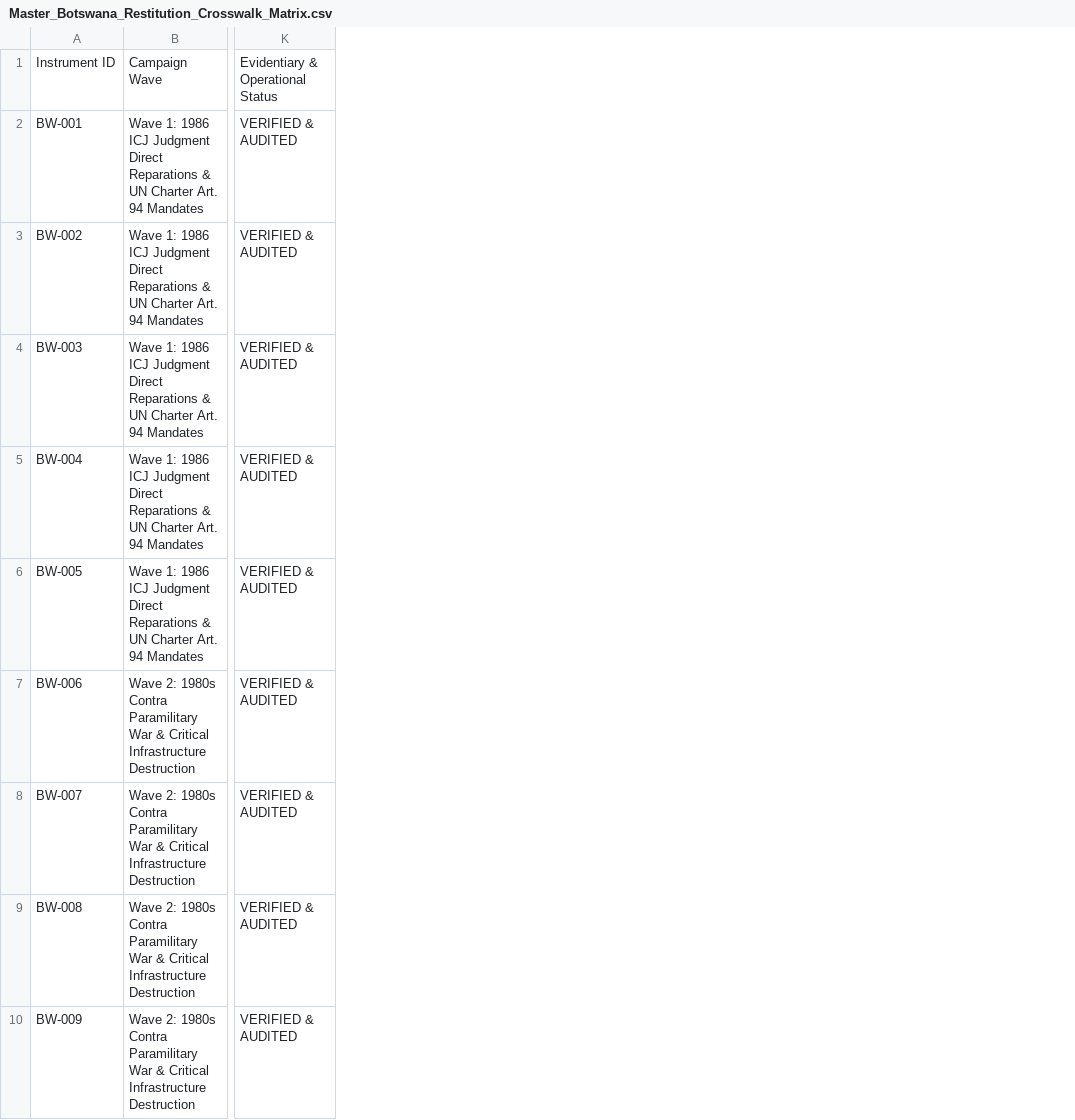
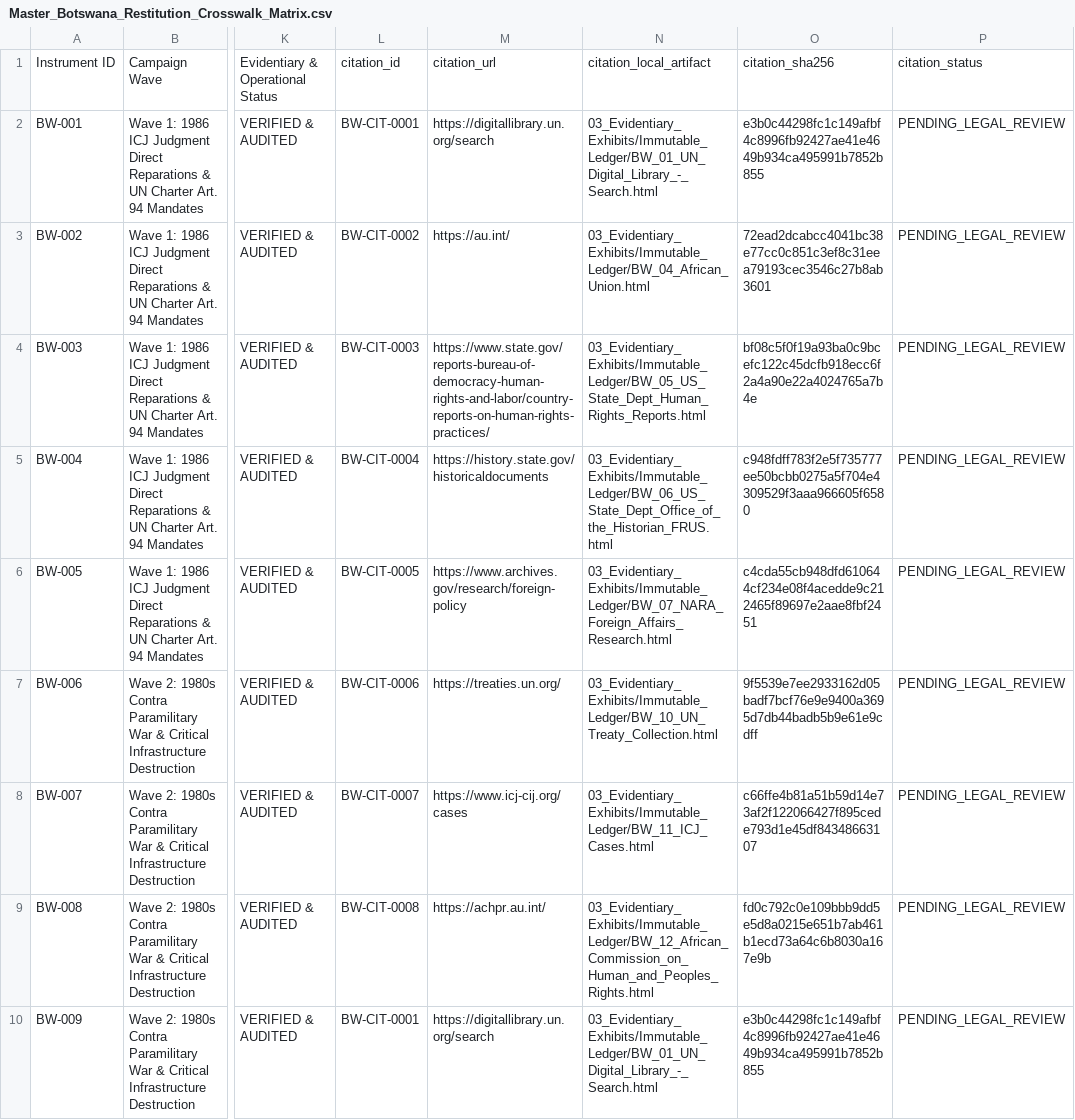
Before and after one commit to GlobalRestitutionAlliance/africa-us-bw-botswana-master-litigation, a CSV file: 00_Master_Knowledge_Base/Master_Botswana_Restitution_Crosswalk_Matrix.csv, drawn as a sheet; only a part is shown, gaps mark what is left out; the diff names each change by its address in the sheet, - before the commit and + after, or states it on an @@ line.

Commit message:
AFRICA harvest/citations/docs/manifests parity pass

```diff
--- a/00_Master_Knowledge_Base/Master_Botswana_Restitution_Crosswalk_Matrix.csv
+++ b/00_Master_Knowledge_Base/Master_Botswana_Restitution_Crosswalk_Matrix.csv
+column L, rows 1-10: citation_id | BW-CIT-0001 | BW-CIT-0002 | BW-CIT-0003 | BW-CIT-0004 | BW-CIT-0005 | BW-CIT-0006 | BW-CIT-0007 | BW-CIT-0008 | BW-CIT-0001
+column M, rows 1-10: citation_url | https://digitallibrary.un.org/search | https://au.int/ | https://www.state.gov/reports-bureau-of-democracy-human-rights-and-labor/country-reports-on-human-rights-practices/ | https://history.state.gov/historicaldocuments | https://www.archives.gov/research/foreign-policy | https://treaties.un.org/ | https://www.icj-cij.org/cases | https://achpr.au.int/ | https://digitallibrary.un.org/search
+column N, rows 1-10: citation_local_artifact | 03_Evidentiary_Exhibits/Immutable_Ledger/BW_01_UN_Digital_Library_-_Search.html | 03_Evidentiary_Exhibits/Immutable_Ledger/BW_04_African_Union.html | 03_Evidentiary_Exhibits/Immutable_Ledger/BW_05_US_State_Dept_Human_Rights_Reports.html | 03_Evidentiary_Exhibits/Immutable_Ledger/BW_06_US_State_Dept_Office_of_the_Historian_FRUS.html | 03_Evidentiary_Exhibits/Immutable_Ledger/BW_07_NARA_Foreign_Affairs_Research.html | 03_Evidentiary_Exhibits/Immutable_Ledger/BW_10_UN_Treaty_Collection.html | 03_Evidentiary_Exhibits/Immutable_Ledger/BW_11_ICJ_Cases.html | 03_Evidentiary_Exhibits/Immutable_Ledger/BW_12_African_Commission_on_Human_and_Peoples_Rights.html | 03_Evidentiary_Exhibits/Immutable_Ledger/BW_01_UN_Digital_Library_-_Search.html
+column O, rows 1-10: citation_sha256 | e3b0c44298fc1c149afbf4c8996fb92427ae41e4649b934ca495991b7852b855 | 72ead2dcabcc4041bc38e77cc0c851c3ef8c31eea79193cec3546c27b8ab3601 | bf08c5f0f19a93ba0c9bcefc122c45dcfb918ecc6f2a4a90e22a4024765a7b4e | c948fdff783f2e5f735777ee50bcbb0275a5f704e4309529f3aaa966605f6580 | c4cda55cb948dfd610644cf234e08f4acedde9c212465f89697e2aae8fbf2451 | 9f5539e7ee2933162d05badf7bcf76e9e9400a3695d7db44badb5b9e61e9cdff | c66ffe4b81a51b59d14e73af2f122066427f895cede793d1e45df84348663107 | fd0c792c0e109bbb9dd5e5d8a0215e651b7ab461b1ecd73a64c6b8030a167e9b | e3b0c44298fc1c149afbf4c8996fb92427ae41e4649b934ca495991b7852b855
+column P, rows 1-10: citation_status | PENDING_LEGAL_REVIEW | PENDING_LEGAL_REVIEW | PENDING_LEGAL_REVIEW | PENDING_LEGAL_REVIEW | PENDING_LEGAL_REVIEW | PENDING_LEGAL_REVIEW | PENDING_LEGAL_REVIEW | PENDING_LEGAL_REVIEW | PENDING_LEGAL_REVIEW
```
Also changed, not shown: 00_Master_Knowledge_Base/Master_US_BW_BOTSWANA_Restitution_Crosswalk_Matrix.csv, 53 other files.
